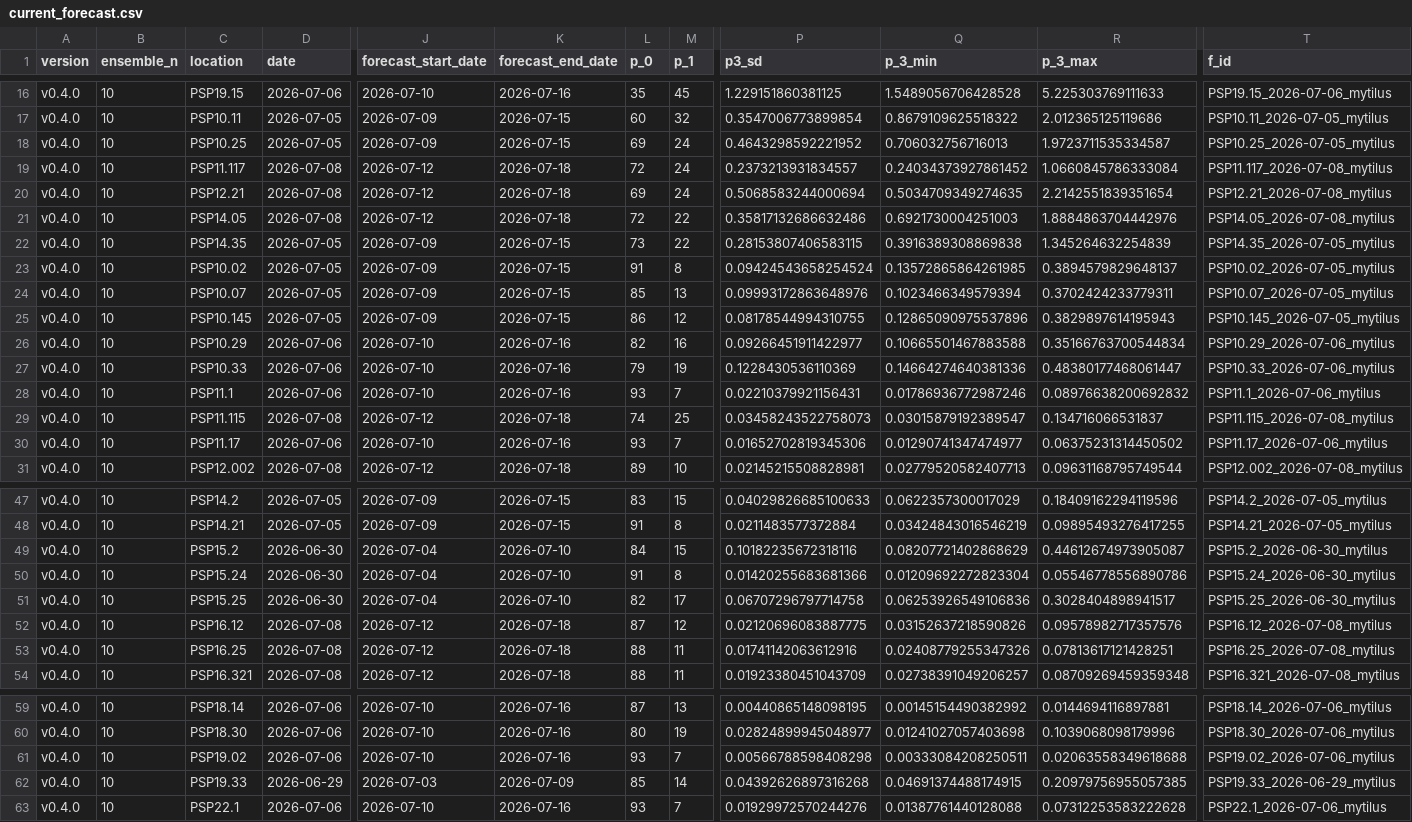
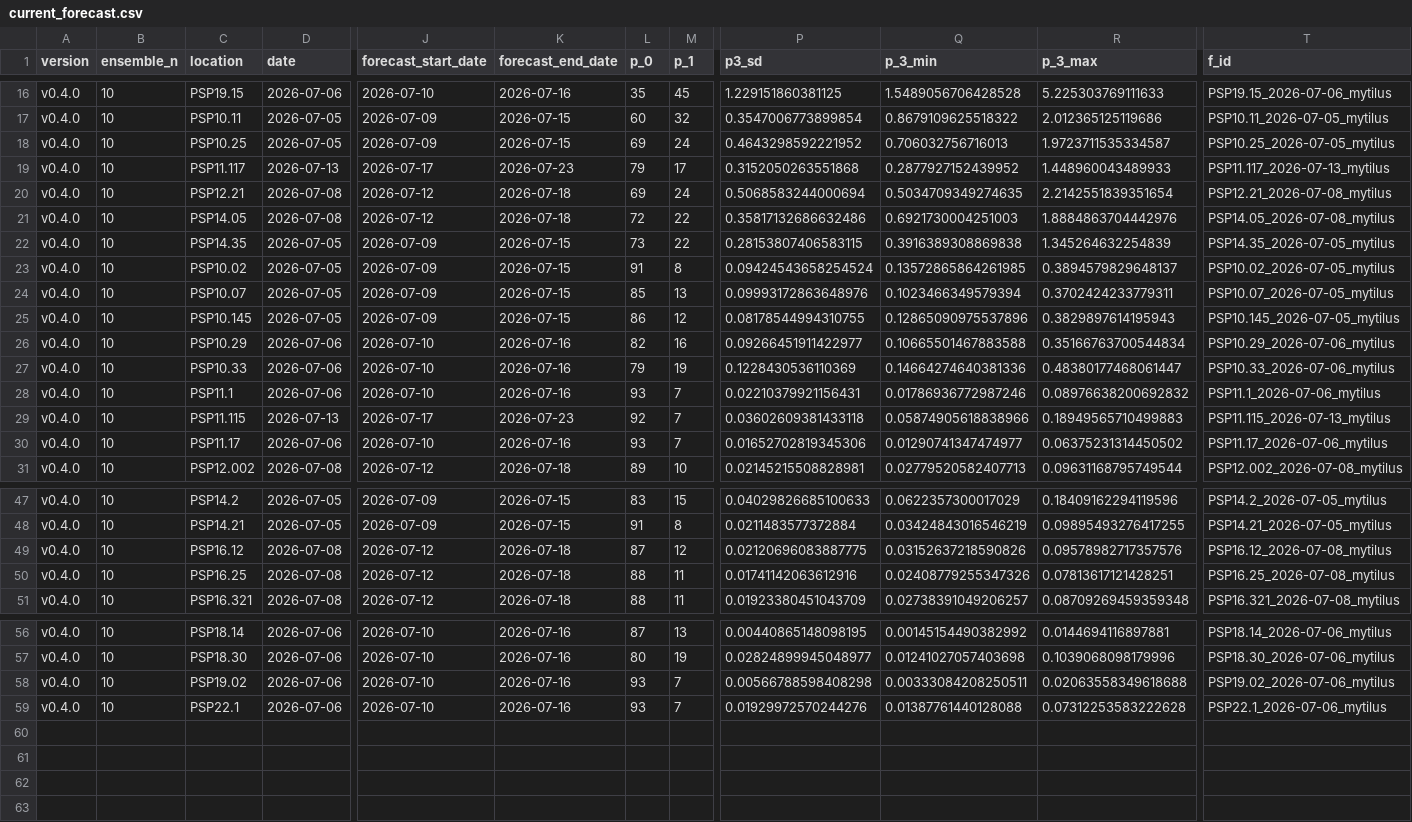
Before and after one commit to BigelowLab/pspforecast, a CSV file: inst/forecastdb/current_forecast.csv, drawn as a sheet; only a part is shown, gaps mark what is left out; rows hold the shown columns only; the diff names each change by its address in the sheet, - before the commit and + after, or states it on an @@ line.

```diff
--- a/inst/forecastdb/current_forecast.csv
+++ b/inst/forecastdb/current_forecast.csv
-D19 (date): 2026-07-08
+D19 (date): 2026-07-13
-J19 (forecast_start_date): 2026-07-12
+J19 (forecast_start_date): 2026-07-17
-K19 (forecast_end_date): 2026-07-18
+K19 (forecast_end_date): 2026-07-23
-L19 (p_0): 72
+L19 (p_0): 79
-M19 (p_1): 24
+M19 (p_1): 17
-P19 (p3_sd): 0.2373213931834557
+P19 (p3_sd): 0.3152050263551868
-Q19 (p_3_min): 0.24034373927861452
+Q19 (p_3_min): 0.2877927152439952
-R19 (p_3_max): 1.0660845786333084
+R19 (p_3_max): 1.448960043489933
-T19 (f_id): PSP11.117_2026-07-08_mytilus
+T19 (f_id): PSP11.117_2026-07-13_mytilus
-D29 (date): 2026-07-08
+D29 (date): 2026-07-13
-J29 (forecast_start_date): 2026-07-12
+J29 (forecast_start_date): 2026-07-17
-K29 (forecast_end_date): 2026-07-18
+K29 (forecast_end_date): 2026-07-23
-L29 (p_0): 74
+L29 (p_0): 92
-M29 (p_1): 25
+M29 (p_1): 7
-P29 (p3_sd): 0.03458243522758073
+P29 (p3_sd): 0.03602609381433118
-Q29 (p_3_min): 0.03015879192389547
+Q29 (p_3_min): 0.05874905618838966
-R29 (p_3_max): 0.134716066531837
+R29 (p_3_max): 0.18949565710499883
-T29 (f_id): PSP11.115_2026-07-08_mytilus
+T29 (f_id): PSP11.115_2026-07-13_mytilus
-row 49: v0.4.0 | 10 | PSP15.2 | 2026-06-30 | 2026-07-04 | 2026-07-10 | 84 | 15 | 0.10182235672318116 | 0.08207721402868629 | 0.44612674973905087 | PSP15.2_2026-06-30_mytilus
-row 50: v0.4.0 | 10 | PSP15.24 | 2026-06-30 | 2026-07-04 | 2026-07-10 | 91 | 8 | 0.01420255683681366 | 0.01209692272823304 | 0.05546778556890786 | PSP15.24_2026-06-30_mytilus
-row 51: v0.4.0 | 10 | PSP15.25 | 2026-06-30 | 2026-07-04 | 2026-07-10 | 82 | 17 | 0.06707296797714758 | 0.06253926549106836 | 0.3028404898941517 | PSP15.25_2026-06-30_mytilus
-row 62: v0.4.0 | 10 | PSP19.33 | 2026-06-29 | 2026-07-03 | 2026-07-09 | 85 | 14 | 0.04392626897316268 | 0.04691374488174915 | 0.20979756955057385 | PSP19.33_2026-06-29_mytilus
```
Also changed, not shown: inst/forecastdb/dmr_webpage_table.csv, 8 other files.
